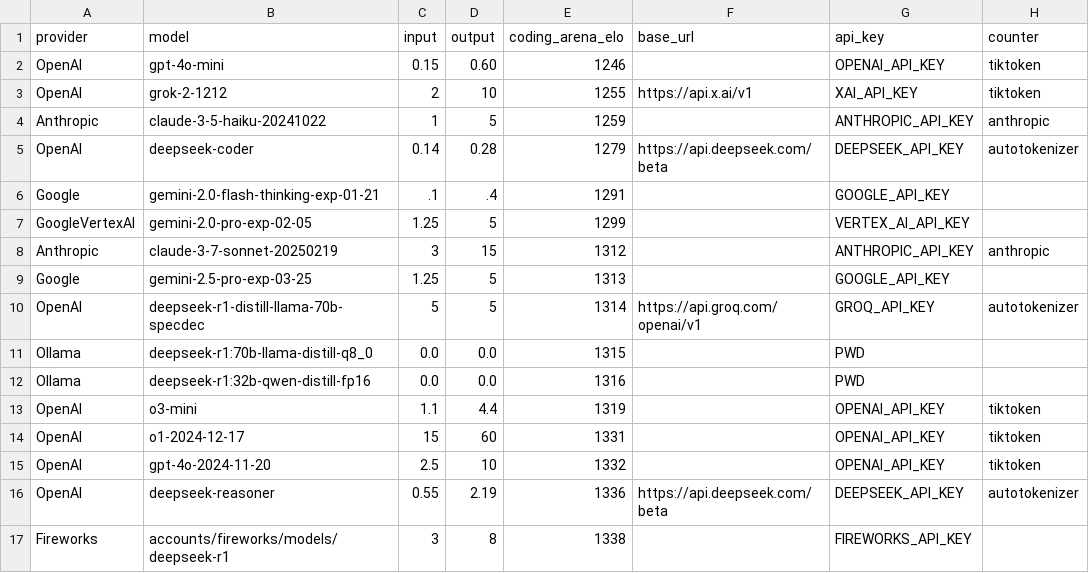
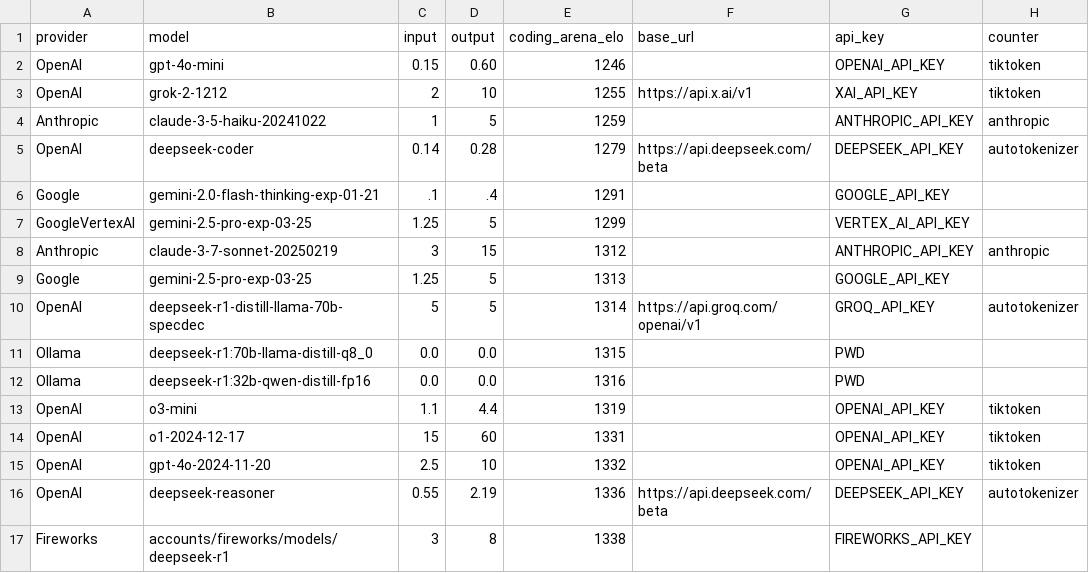
Before and after one commit to promptdriven/pdd, a CSV file: data/llm_model.csv, drawn as a sheet; only a part is shown; the diff names each change by its address in the sheet, - before the commit and + after, or states it on an @@ line.

```diff
--- a/data/llm_model.csv
+++ b/data/llm_model.csv
-B7 (model): gemini-2.0-pro-exp-02-05
+B7 (model): gemini-2.5-pro-exp-03-25
```
Also changed, not shown: 20 other files.
